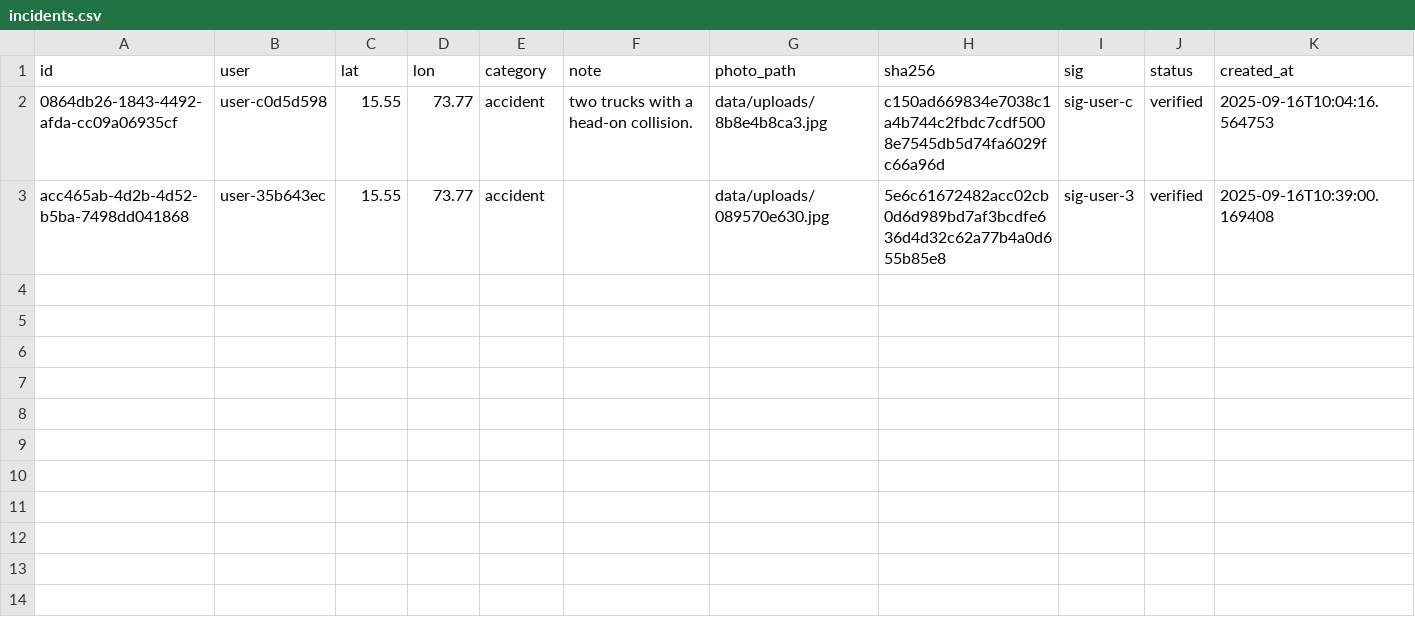
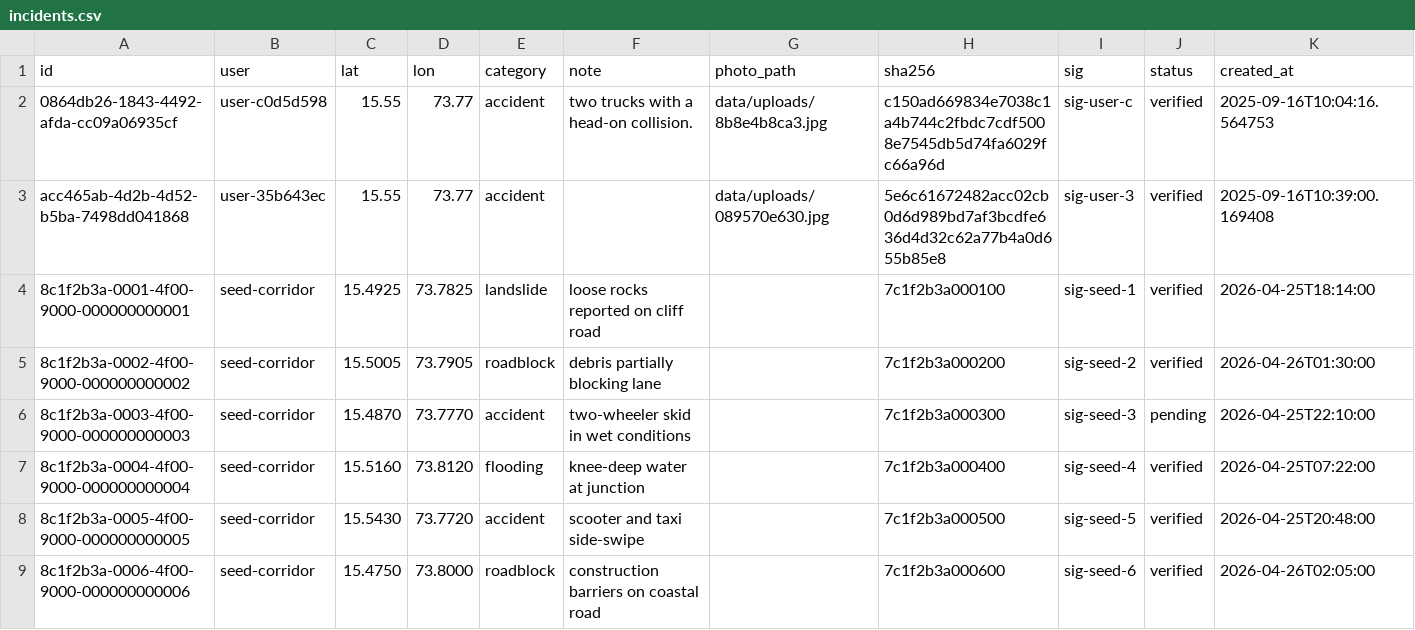
Before and after one commit to Aryanharitsa/Projects, a CSV file: WaySafe/data/incidents.csv, drawn as a sheet.

Commit message:
WaySafe: wire safety.point_risk + enrich incident seed for router demo
- safety.py: new point_risk(lat, lon, ...) returns the same physics as
  compute_safety, normalised to [0,1], for the A* planner. Geofence
  component bumped to 38/70 so detours fire visibly.
- data/incidents.csv: six in-transit corridor incidents along Aguada to
  Panaji so the router has something to dodge. Headline demo: Aguada Beach
  to Panaji Police Station now produces a +37% detour for +26 safety pts.

```diff
--- a/WaySafe/data/incidents.csv
+++ b/WaySafe/data/incidents.csv
@@ -3 +3,7 @@ id,user,lat,lon,category,note,photo_path,sha256,sig,status,created_at
 acc465ab-4d2b-4d52-b5ba-7498dd041868,user-35b643ec,15.55,73.77,accident,,data/uploads/089570e630.jpg,5e6c61672482acc02cb0d6d989bd7af3bcdfe636d4d32c62a77b4a0d655b85e8,sig-user-3,verified,2025-09-16T10:39:00.169408
+8c1f2b3a-0001-4f00-9000-000000000001,seed-corridor,15.4925,73.7825,landslide,loose rocks reported on cliff road,,7c1f2b3a000100,sig-seed-1,verified,2026-04-25T18:14:00
+8c1f2b3a-0002-4f00-9000-000000000002,seed-corridor,15.5005,73.7905,roadblock,debris partially blocking lane,,7c1f2b3a000200,sig-seed-2,verified,2026-04-26T01:30:00
+8c1f2b3a-0003-4f00-9000-000000000003,seed-corridor,15.4870,73.7770,accident,two-wheeler skid in wet conditions,,7c1f2b3a000300,sig-seed-3,pending,2026-04-25T22:10:00
+8c1f2b3a-0004-4f00-9000-000000000004,seed-corridor,15.5160,73.8120,flooding,knee-deep water at junction,,7c1f2b3a000400,sig-seed-4,verified,2026-04-25T07:22:00
+8c1f2b3a-0005-4f00-9000-000000000005,seed-corridor,15.5430,73.7720,accident,scooter and taxi side-swipe,,7c1f2b3a000500,sig-seed-5,verified,2026-04-25T20:48:00
+8c1f2b3a-0006-4f00-9000-000000000006,seed-corridor,15.4750,73.8000,roadblock,construction barriers on coastal road,,7c1f2b3a000600,sig-seed-6,verified,2026-04-26T02:05:00
```
Also changed, not shown: 1 other file.
